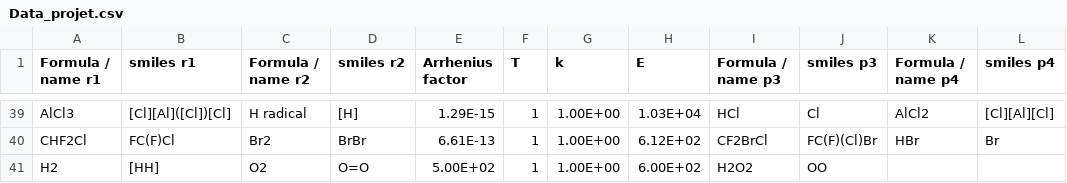
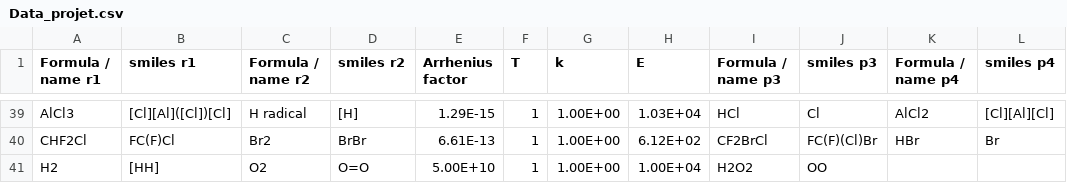
Before and after one commit to clarice-m04/rxnrate2, a CSV file: src/rxnrate2/database/Data_projet.csv, drawn as a sheet; only a part is shown, gaps mark what is left out.

Commit message:
corrections kf, database

```diff
--- a/src/rxnrate2/database/Data_projet.csv
+++ b/src/rxnrate2/database/Data_projet.csv
@@ -40,2 +40,2 @@ AlCl3;[Cl][Al]([Cl])[Cl];H radical;[H];1.29E-15;1;1.00E+00;1.03E+04;HCl;Cl;AlCl2
 CHF2Cl;FC(F)Cl;Br2;BrBr;6.61E-13;1;1.00E+00;6.12E+02;CF2BrCl;FC(F)(Cl)Br;HBr;Br
-H2;[HH];O2;O=O;5.00E+02;1;1.00E+00;6.00E+02;H2O2;OO;;
+H2;[HH];O2;O=O;5.00E+10;1;1.00E+00;1.00E+04;H2O2;OO;;
```
Also changed, not shown: 1 other file.
